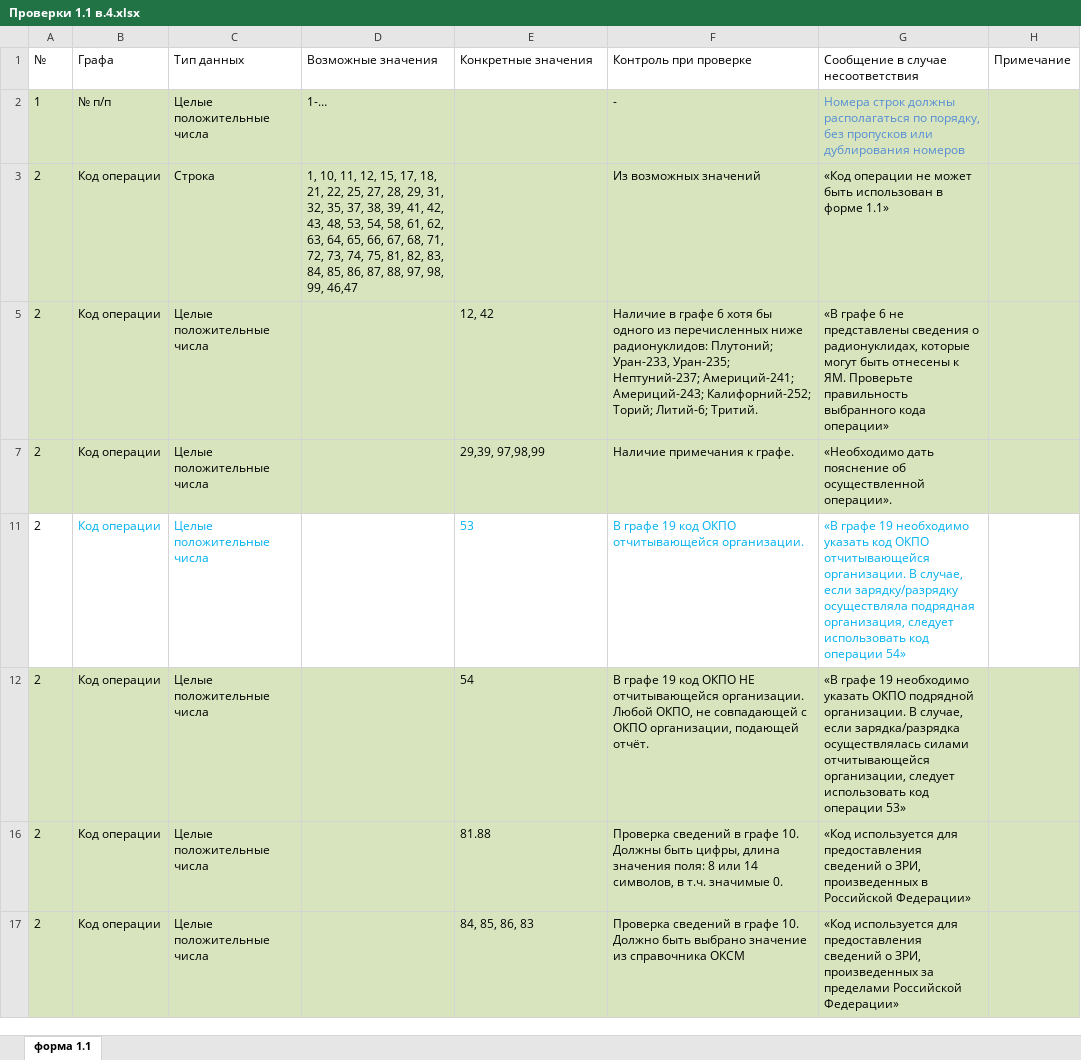
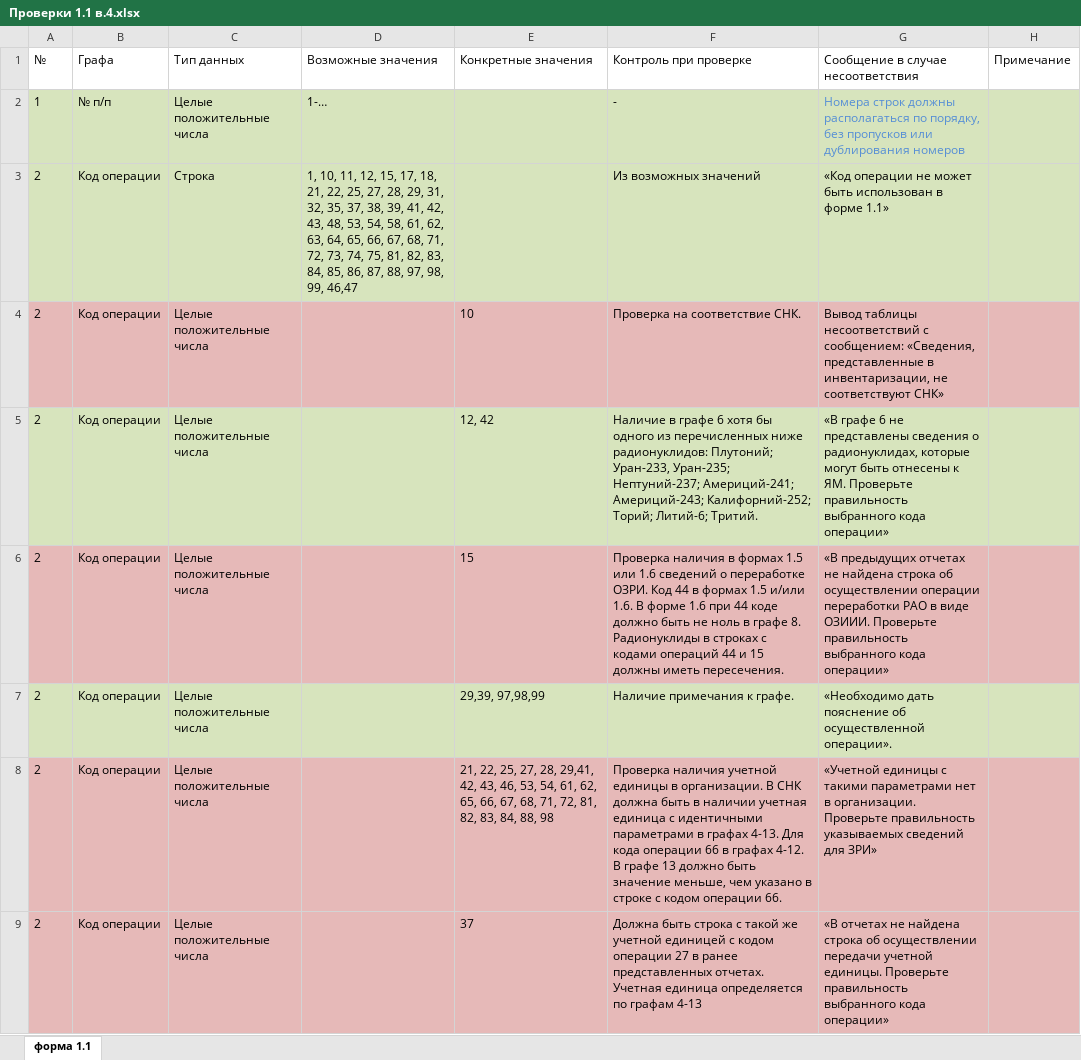
Before and after one commit to MAV52/Formchecks, an Excel workbook: Task/Проверки 1.1 в.4.xlsx, sheet форма 1.1, drawn as a sheet; only a part is shown; the shorter side is filled out with more unchanged rows; values as stored, in another font and other column widths than the file's, no borders; the diff covers the shown part only; the diff names each change by its address in the sheet, - before the commit and + after, or states it on an @@ line.

```diff
--- a/Task/Проверки 1.1 в.4.xlsx (sheet форма 1.1)
+++ b/Task/Проверки 1.1 в.4.xlsx (sheet форма 1.1)
@@ row 4 unhidden: 2 | Код операции | Целые положительные числа |  | 10 | Проверка на соответствие СНК. | Вывод таблицы несоответствий с сообщением: «Сведения, представленные в инвентаризации, не соответствуют СНК» @@
@@ row 6 unhidden: 2 | Код операции | Целые положительные числа |  | 15 | Проверка наличия в формах 1.5 или 1.6 сведений о переработке ОЗРИ. Код 44 в формах 1.5 и/или 1.6. В форме 1.6 при 44 коде должно быть не ноль в графе 8. Радионуклиды в строках с кодами операций 44 и 15 должны иметь пересечения. | «В предыдущих отчетах не найдена строка об осуществлении операции переработки РАО в виде ОЗИИИ. Проверьте правильность выбранного кода операции» @@
@@ row 8 unhidden: 2 | Код операции | Целые положительные числа |  | 21, 22, 25, 27, 28, 29,41, 42, 43, 46, 53, 54, 61, 62, 65, 66, 67, 68, 71, 72, 81, 82, 83, 84, 88, 98 | Проверка наличия учетной единицы в организации. В СНК должна быть в наличии учетная единица с идентичными параметрами в графах 4-13. Для кода операции 66 в графах 4-12. В графе 13 должно быть значение меньше, чем указано в строке с кодом операции 66. | «Учетной единицы с такими параметрами нет в организации. Проверьте правильность указываемых сведений для ЗРИ» @@
@@ row 9 unhidden: 2 | Код операции | Целые положительные числа |  | 37 | Должна быть строка с такой же учетной единицей с кодом операции 27 в ранее представленных отчетах. Учетная единица определяется по графам 4-13 | «В отчетах не найдена строка об осуществлении передачи учетной единицы. Проверьте правильность выбранного кода операции» @@
```
Also changed, not shown: 9 hidden or unhidden rows and 1 edited cell elsewhere in this sheet, Task/Проверки 1.2 в.4.xlsx, Task/Проверки 1.3 - 1.4 в5.xlsx, 3 other files.
